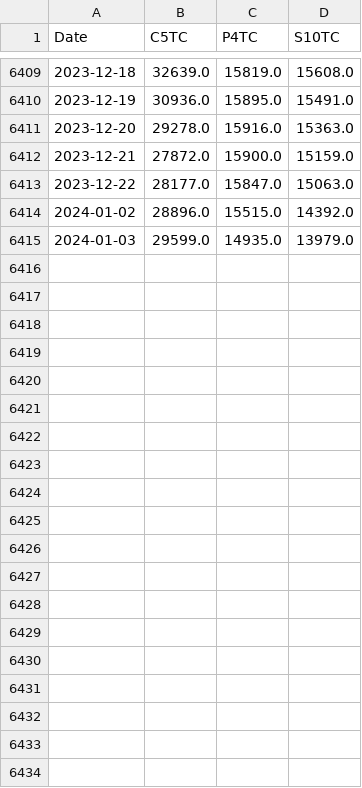
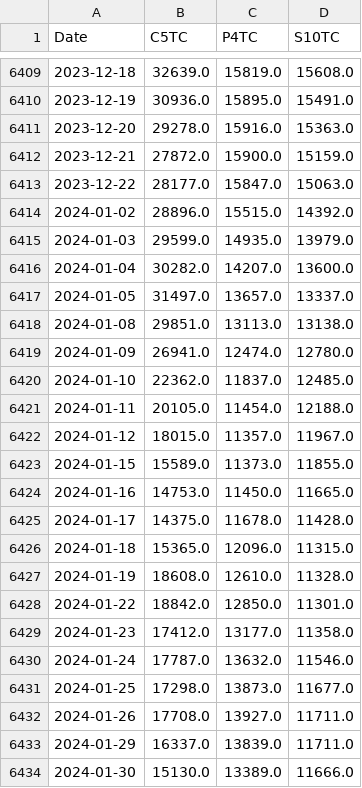
Before and after one commit to huanhuanbass/Fleet, a CSV file: spot.csv, drawn as a sheet; only a part is shown, gaps mark what is left out.

```diff
--- a/spot.csv
+++ b/spot.csv
@@ -6415 +6415,20 @@ Date,C5TC,P4TC,S10TC
 2024-01-03,29599.0,14935.0,13979.0
+2024-01-04,30282.0,14207.0,13600.0
+2024-01-05,31497.0,13657.0,13337.0
+2024-01-08,29851.0,13113.0,13138.0
+2024-01-09,26941.0,12474.0,12780.0
+2024-01-10,22362.0,11837.0,12485.0
+2024-01-11,20105.0,11454.0,12188.0
+2024-01-12,18015.0,11357.0,11967.0
+2024-01-15,15589.0,11373.0,11855.0
+2024-01-16,14753.0,11450.0,11665.0
+2024-01-17,14375.0,11678.0,11428.0
+2024-01-18,15365.0,12096.0,11315.0
+2024-01-19,18608.0,12610.0,11328.0
+2024-01-22,18842.0,12850.0,11301.0
+2024-01-23,17412.0,13177.0,11358.0
+2024-01-24,17787.0,13632.0,11546.0
+2024-01-25,17298.0,13873.0,11677.0
+2024-01-26,17708.0,13927.0,11711.0
+2024-01-29,16337.0,13839.0,11711.0
+2024-01-30,15130.0,13389.0,11666.0
```
Also changed, not shown: 1 other file.
